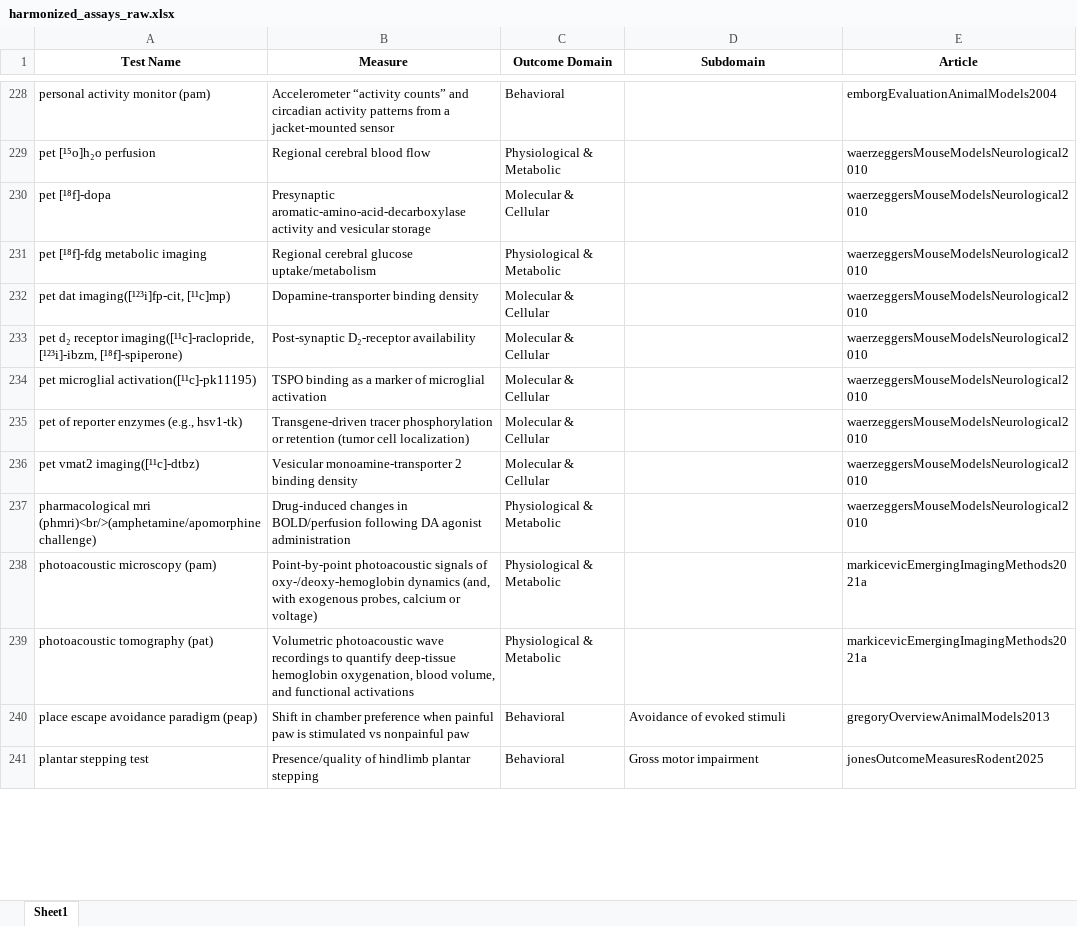
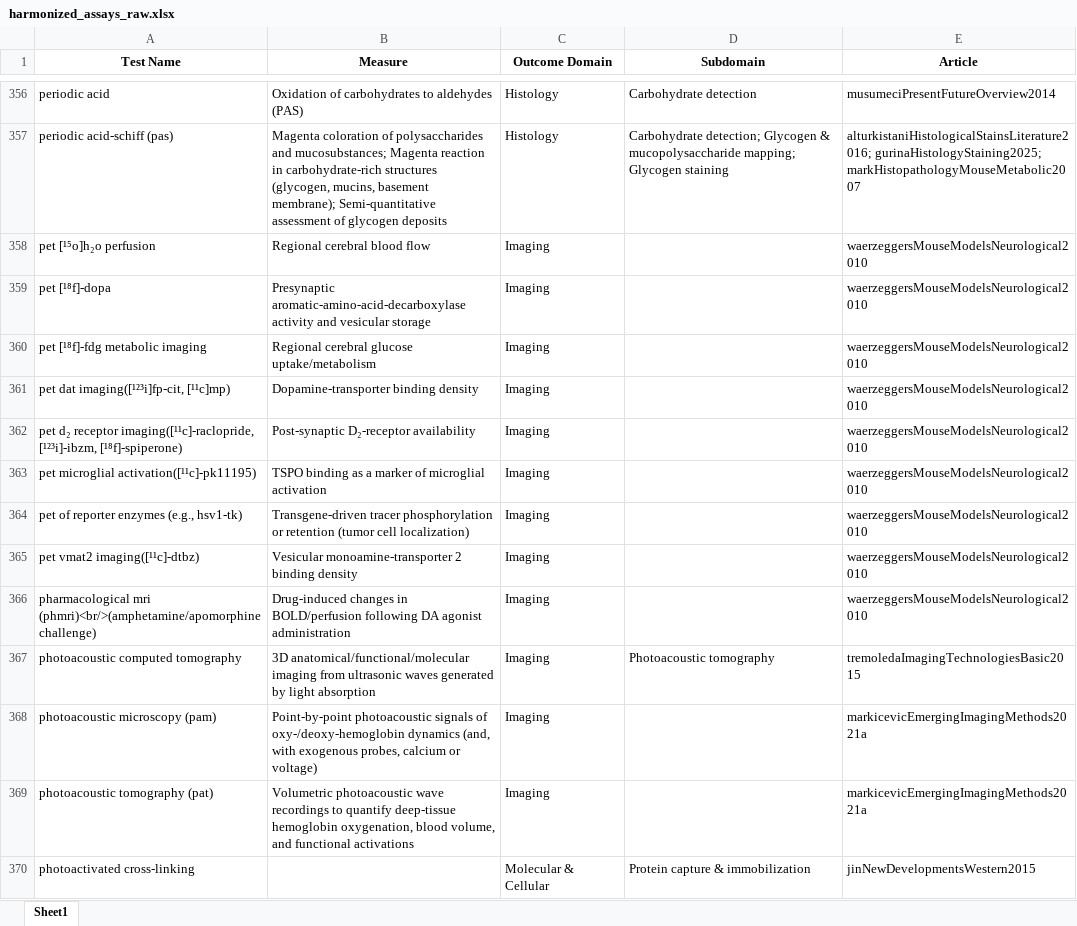
Before and after one commit to Ineichen-Group/Preclinical_DrugDisease_Translation_Pipeline, an Excel workbook: 03_IE_tasks/data/related/outcomes_endpoints/harmonized_assays_raw.xlsx, sheet Sheet1, drawn as a sheet; only a part is shown, gaps mark what is left out; the shorter side is filled out with more unchanged rows; values as stored, in another font and other column widths than the file's, no borders; removed rows and columns are numbered as before the commit, all else as after; the diff covers the shown part only; the diff names each change by its address in the sheet, - before the commit and + after, or states it on an @@ line.

```diff
--- a/03_IE_tasks/data/related/outcomes_endpoints/harmonized_assays_raw.xlsx (sheet Sheet1)
+++ b/03_IE_tasks/data/related/outcomes_endpoints/harmonized_assays_raw.xlsx (sheet Sheet1)
-row 228: personal activity monitor (pam) | Accelerometer “activity counts” and circadian activity patterns from a jacket‐mounted sensor | Behavioral |  | emborgEvaluationAnimalModels2004
+row 356: periodic acid | Oxidation of carbohydrates to aldehydes (PAS) | Histology | Carbohydrate detection | musumeciPresentFutureOverview2014
+row 357: periodic acid-schiff (pas) | Magenta coloration of polysaccharides and mucosubstances; Magenta reaction in carbohydrate-rich structures (glycogen, mucins, basement membrane); Semi-quantitative assessment of glycogen deposits | Histology | Carbohydrate detection; Glycogen & mucopolysaccharide mapping; Glycogen staining | alturkistaniHistologicalStainsLiterature2016; gurinaHistologyStaining2025; markHistopathologyMouseMetabolic2007
-C358 (Outcome Domain): Physiological & Metabolic
+C358 (Outcome Domain): Imaging
-C359 (Outcome Domain): Molecular & Cellular
+C359 (Outcome Domain): Imaging
-C360 (Outcome Domain): Physiological & Metabolic
+C360 (Outcome Domain): Imaging
-C361:C365 (Outcome Domain): Molecular & Cellular
+C361:C365 (Outcome Domain): Imaging
-C366 (Outcome Domain): Physiological & Metabolic
+C366 (Outcome Domain): Imaging
+row 367: photoacoustic computed tomography | 3D anatomical/functional/molecular imaging from ultrasonic waves generated by light absorption | Imaging | Photoacoustic tomography | tremoledaImagingTechnologiesBasic2015
-C368:C369 (Outcome Domain): Physiological & Metabolic
+C368:C369 (Outcome Domain): Imaging
+row 370: photoactivated cross-linking |  | Molecular & Cellular | Protein capture & immobilization | jinNewDevelopmentsWestern2015
```
Also changed, not shown: 214 added rows, 50 removed rows and 178 edited cells elsewhere in this sheet, 03_IE_tasks/data/related/outcomes_endpoints/Endpoints_markicevicEmergingImagingMethods2021a.xlsx, 03_IE_tasks/data/related/outcomes_endpoints/Endpoints_osierChronicHistopathologicalBehavioral2015.xlsx, 22 other files.
